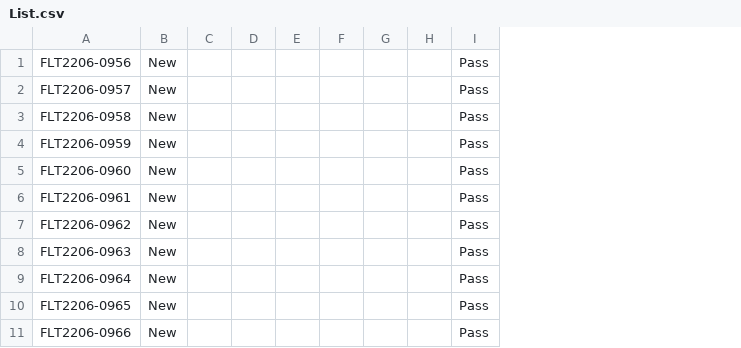
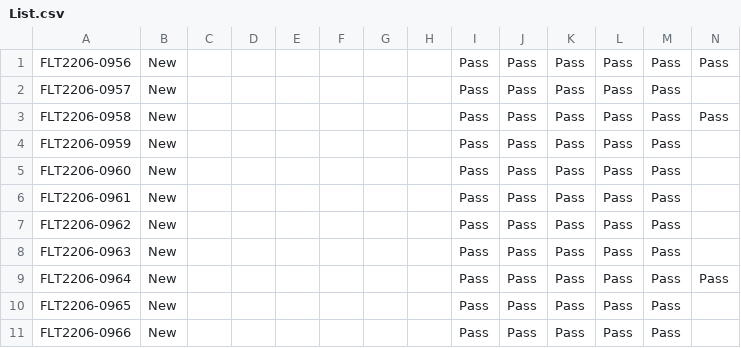
Before and after one commit to VladFeldfix/Macro-Maker, a CSV file: v2/dist/List.csv, drawn as a sheet; only a part is shown; the diff names each change by its address in the sheet, - before the commit and + after, or states it on an @@ line.

Commit message:
Add files via upload

```diff
--- a/v2/dist/List.csv
+++ b/v2/dist/List.csv
+column J, rows 1-11: all Pass
+column K, rows 1-11: all Pass
+column L, rows 1-11: all Pass
+column M, rows 1-11: all Pass
+column N, rows 1-9: Pass |  | Pass |  |  |  |  |  | Pass
```
